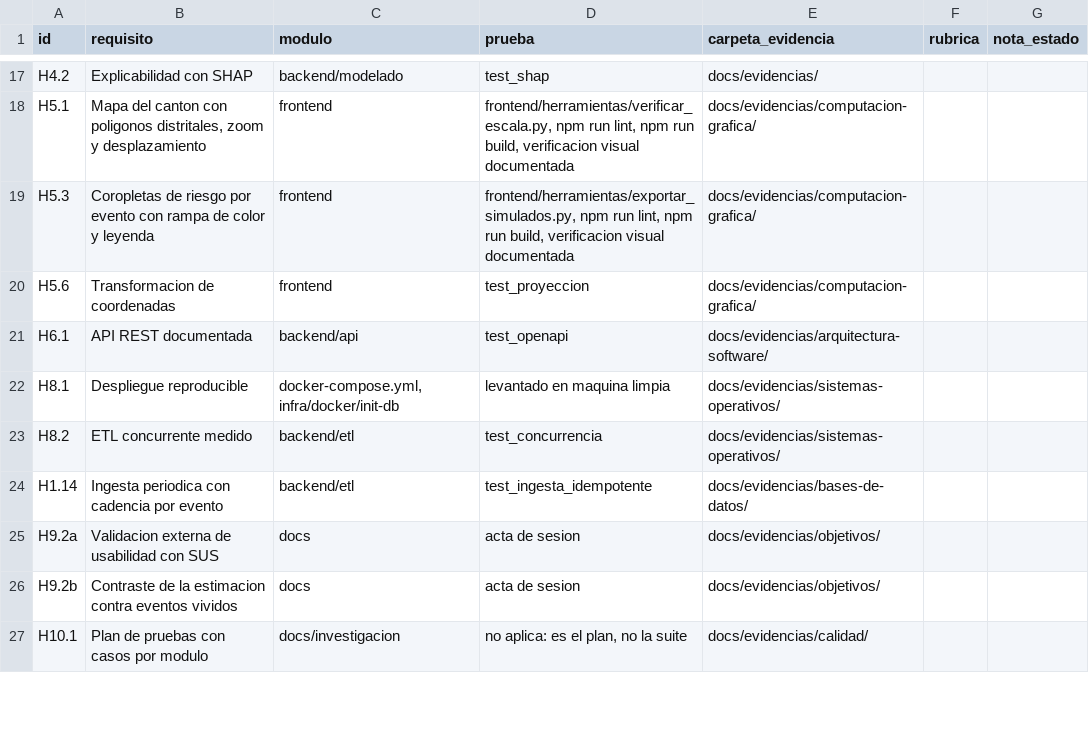
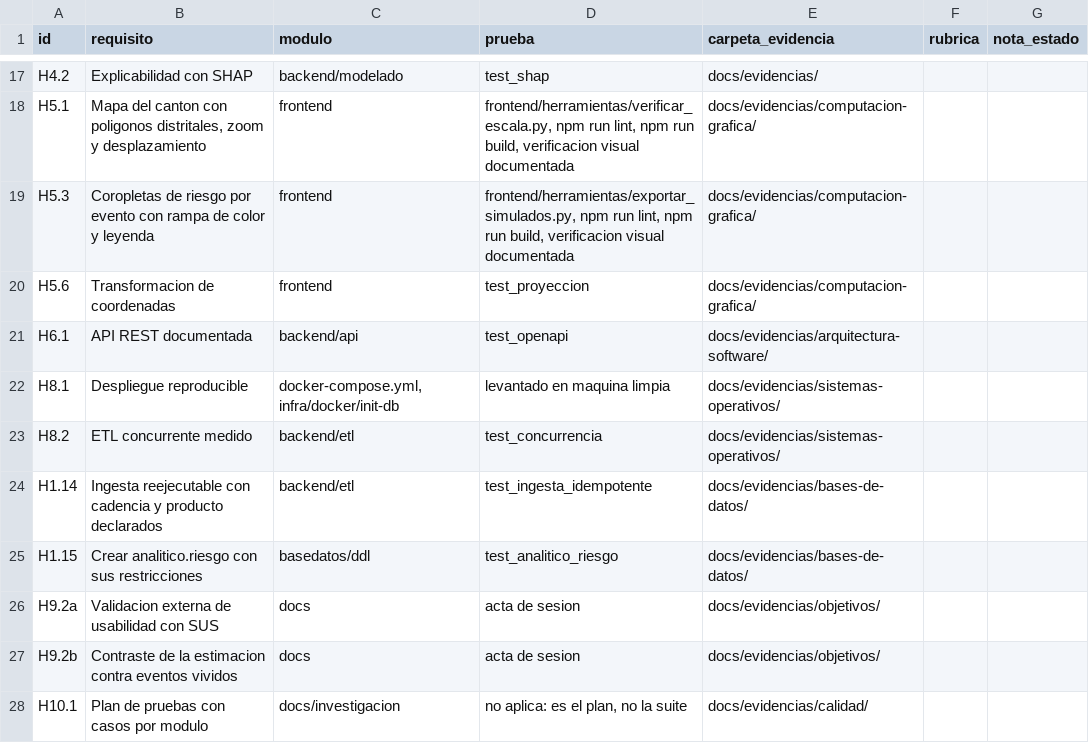
Before and after one commit to HumanoidCat/geoguardian, a CSV file: docs/trazabilidad.csv, drawn as a sheet; only a part is shown, gaps mark what is left out.

```diff
--- a/docs/trazabilidad.csv
+++ b/docs/trazabilidad.csv
@@ -23,3 +23,4 @@ H8.1,Despliegue reproducible,"docker-compose.yml, infra/docker/init-db",levantad
 H8.2,ETL concurrente medido,backend/etl,test_concurrencia,docs/evidencias/sistemas-operativos/,,
-H1.14,Ingesta periodica con cadencia por evento,backend/etl,test_ingesta_idempotente,docs/evidencias/bases-de-datos/,,
+H1.14,Ingesta reejecutable con cadencia y producto declarados,backend/etl,test_ingesta_idempotente,docs/evidencias/bases-de-datos/,,
+H1.15,"Crear analitico.riesgo con sus restricciones",basedatos/ddl,test_analitico_riesgo,docs/evidencias/bases-de-datos/,,
 H9.2a,Validacion externa de usabilidad con SUS,docs,acta de sesion,docs/evidencias/objetivos/,,
```
Also changed, not shown: docs/backlog.csv, 10 other files.
